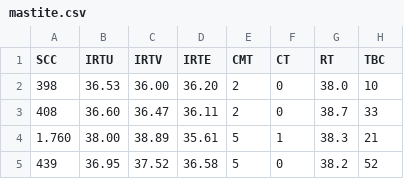
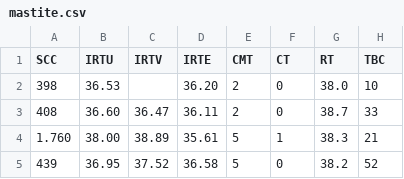
Before and after one commit to luizcoletta/datasets, a CSV file: UNSML/mastite.csv, drawn as a sheet; only a part is shown; the diff names each change by its address in the sheet, - before the commit and + after, or states it on an @@ line.

Commit message:
Update mastite.csv

```diff
--- a/UNSML/mastite.csv
+++ b/UNSML/mastite.csv
-C2 (IRTV): 36.00
+C2 (IRTV): (empty)
```
